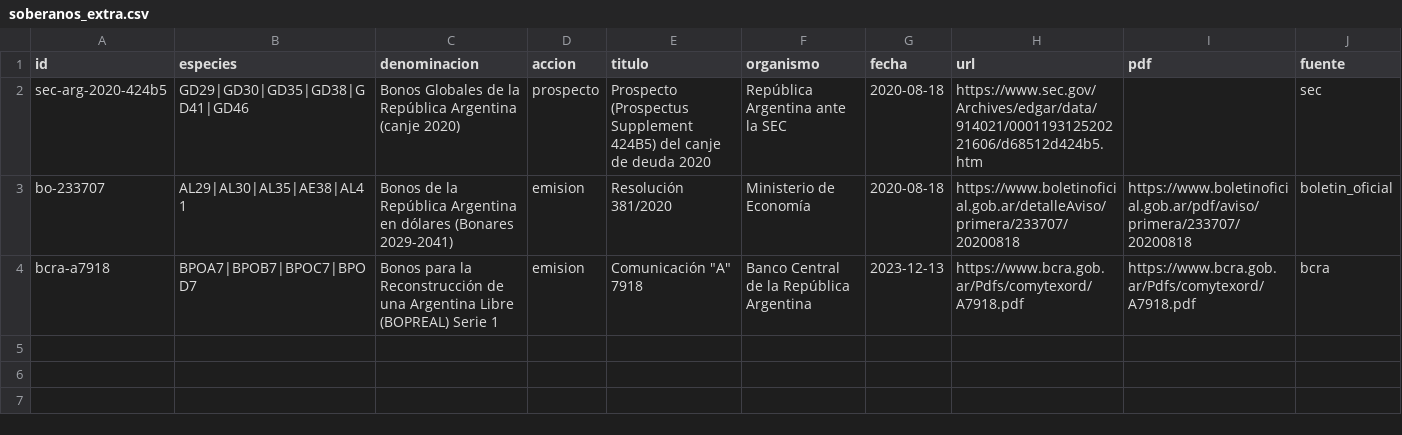
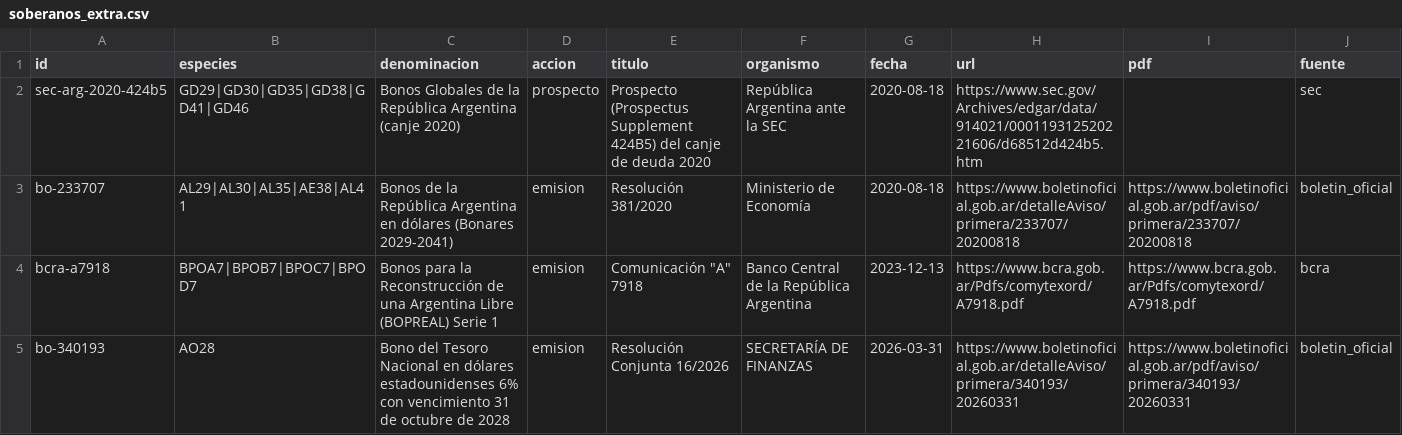
Before and after one commit to gbrinversiones/gbr-cnv-documentos, a CSV file: data/soberanos_extra.csv, drawn as a sheet; the diff names each change by its address in the sheet, - before the commit and + after, or states it on an @@ line.

```diff
--- a/data/soberanos_extra.csv
+++ b/data/soberanos_extra.csv
+row 5: bo-340193 | AO28 | Bono del Tesoro Nacional en dólares estadounidenses 6% con vencimiento 31 de octubre de 2028 | emision | Resolución Conjunta 16/2026 | SECRETARÍA DE FINANZAS | 2026-03-31 | https://www.boletinoficial.gob.ar/detalleAviso/primera/340193/20260331 | https://www.boletinoficial.gob.ar/pdf/aviso/primera/340193/20260331 | boletin_oficial
```
